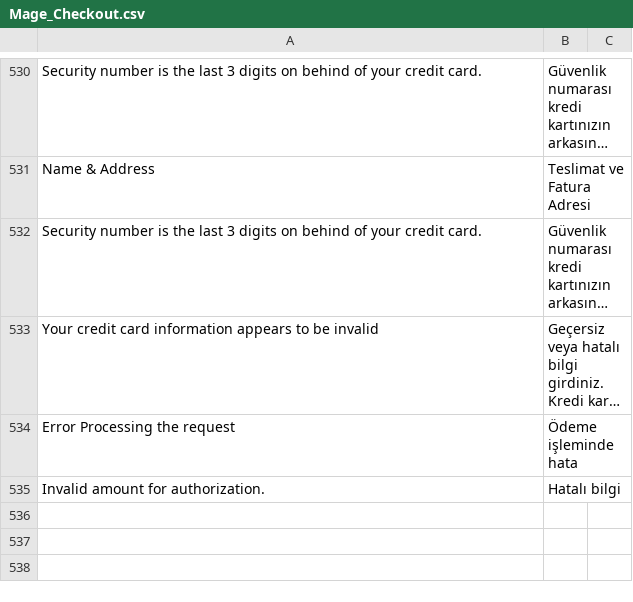
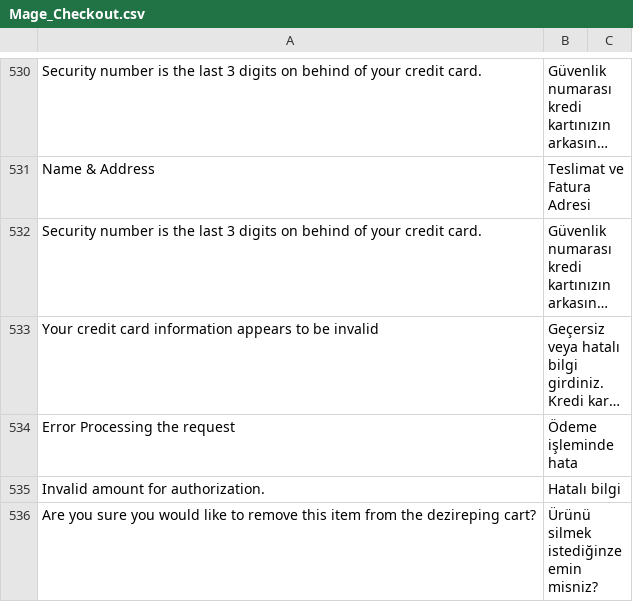
Before and after one commit to midorikocak/luzdemia, a CSV file: app/locale/tr_TR/Mage_Checkout.csv, drawn as a sheet; only a part is shown, gaps mark what is left out; long unchanged cells end in ….

Commit message:
translation cart

```diff
--- a/app/locale/tr_TR/Mage_Checkout.csv
+++ b/app/locale/tr_TR/Mage_Checkout.csv
@@ -535 +535,2 @@ Name & Address,Teslimat ve Fatura Adresi
 "Invalid amount for authorization.","Hatalı bilgi"
+"Are you sure you would like to remove this item from the dezireping cart?","Ürünü silmek istediğinze emin misniz?"
```
